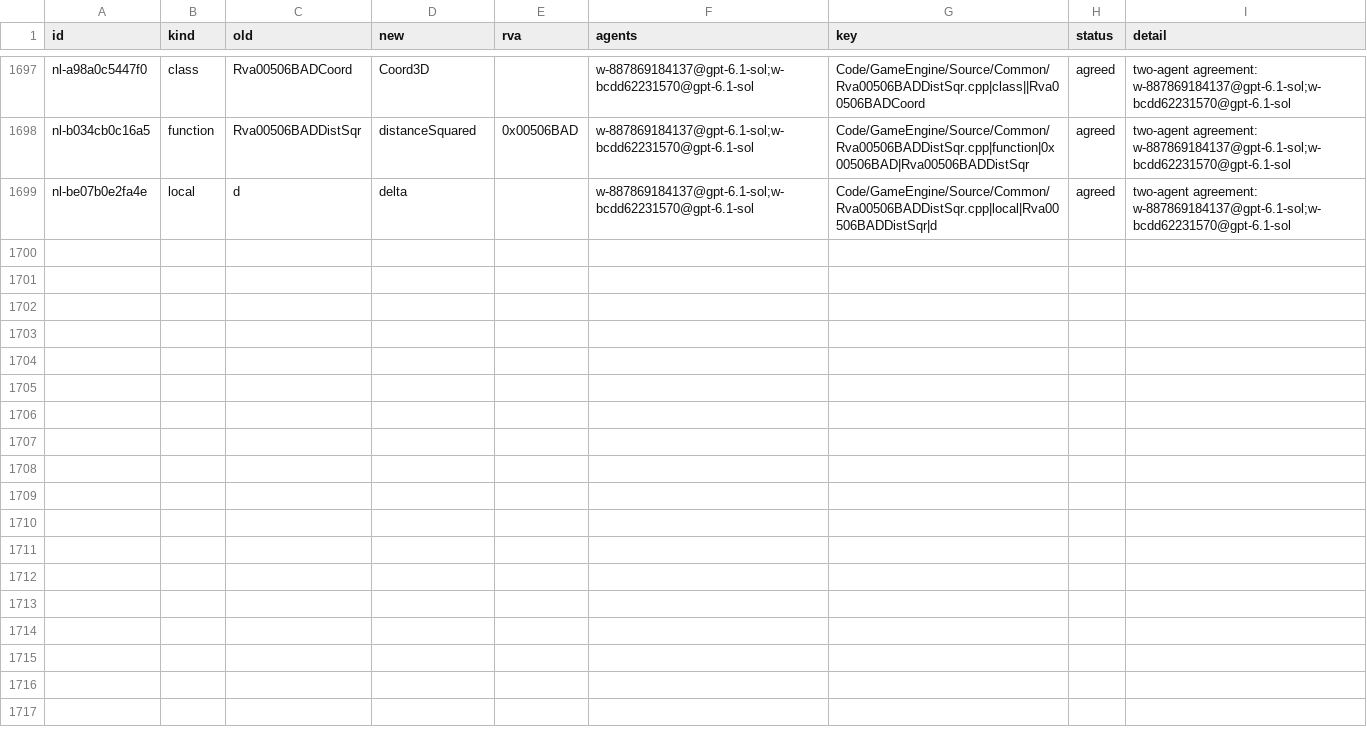
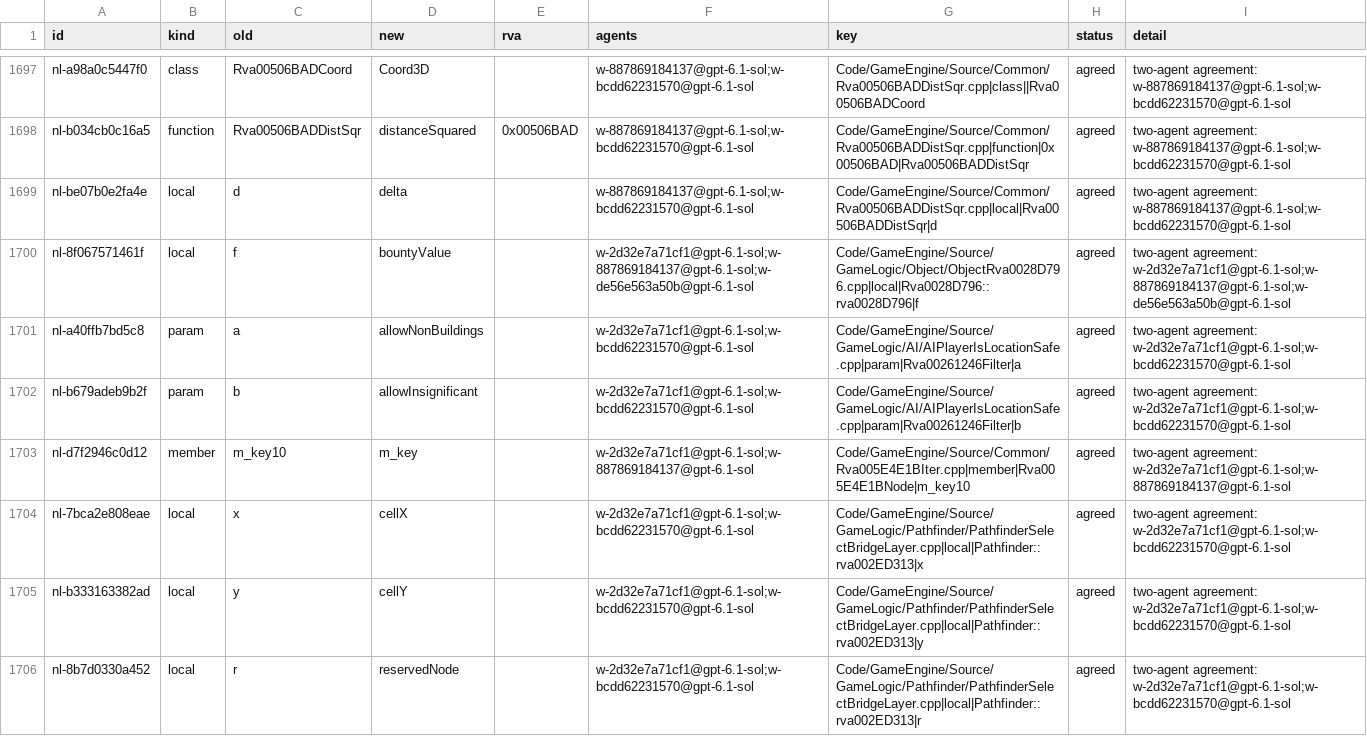
Before and after one commit to Alitryel/Open-BFME-2, a CSV file: reverse/name_agreed.csv, drawn as a sheet; only a part is shown, gaps mark what is left out; the diff names each change by its address in the sheet, - before the commit and + after, or states it on an @@ line.

```diff
--- a/reverse/name_agreed.csv
+++ b/reverse/name_agreed.csv
+row 1700: nl-8f067571461f | local | f | bountyValue |  | w-2d32e7a71cf1@gpt-6.1-sol;w-887869184137@gpt-6.1-sol;w-de56e563a50b@gpt-6.1-sol | Code/GameEngine/Source/GameLogic/Object/ObjectRva0028D796.cpp|local|Rva0028D796::rva0028D796|f | agreed | two-agent agreement: w-2d32e7a71cf1@gpt-6.1-sol;w-887869184137@gpt-6.1-sol;w-de56e563a50b@gpt-6.1-sol
+row 1701: nl-a40ffb7bd5c8 | param | a | allowNonBuildings |  | w-2d32e7a71cf1@gpt-6.1-sol;w-bcdd62231570@gpt-6.1-sol | Code/GameEngine/Source/GameLogic/AI/AIPlayerIsLocationSafe.cpp|param|Rva00261246Filter|a | agreed | two-agent agreement: w-2d32e7a71cf1@gpt-6.1-sol;w-bcdd62231570@gpt-6.1-sol
+row 1702: nl-b679adeb9b2f | param | b | allowInsignificant |  | w-2d32e7a71cf1@gpt-6.1-sol;w-bcdd62231570@gpt-6.1-sol | Code/GameEngine/Source/GameLogic/AI/AIPlayerIsLocationSafe.cpp|param|Rva00261246Filter|b | agreed | two-agent agreement: w-2d32e7a71cf1@gpt-6.1-sol;w-bcdd62231570@gpt-6.1-sol
+row 1703: nl-d7f2946c0d12 | member | m_key10 | m_key |  | w-2d32e7a71cf1@gpt-6.1-sol;w-887869184137@gpt-6.1-sol | Code/GameEngine/Source/Common/Rva005E4E1BIter.cpp|member|Rva005E4E1BNode|m_key10 | agreed | two-agent agreement: w-2d32e7a71cf1@gpt-6.1-sol;w-887869184137@gpt-6.1-sol
+row 1704: nl-7bca2e808eae | local | x | cellX |  | w-2d32e7a71cf1@gpt-6.1-sol;w-bcdd62231570@gpt-6.1-sol | Code/GameEngine/Source/GameLogic/Pathfinder/PathfinderSelectBridgeLayer.cpp|local|Pathfinder::rva002ED313|x | agreed | two-agent agreement: w-2d32e7a71cf1@gpt-6.1-sol;w-bcdd62231570@gpt-6.1-sol
+row 1705: nl-b333163382ad | local | y | cellY |  | w-2d32e7a71cf1@gpt-6.1-sol;w-bcdd62231570@gpt-6.1-sol | Code/GameEngine/Source/GameLogic/Pathfinder/PathfinderSelectBridgeLayer.cpp|local|Pathfinder::rva002ED313|y | agreed | two-agent agreement: w-2d32e7a71cf1@gpt-6.1-sol;w-bcdd62231570@gpt-6.1-sol
+row 1706: nl-8b7d0330a452 | local | r | reservedNode |  | w-2d32e7a71cf1@gpt-6.1-sol;w-bcdd62231570@gpt-6.1-sol | Code/GameEngine/Source/GameLogic/Pathfinder/PathfinderSelectBridgeLayer.cpp|local|Pathfinder::rva002ED313|r | agreed | two-agent agreement: w-2d32e7a71cf1@gpt-6.1-sol;w-bcdd62231570@gpt-6.1-sol
```
Also changed, not shown: reverse/name_votes.csv.
